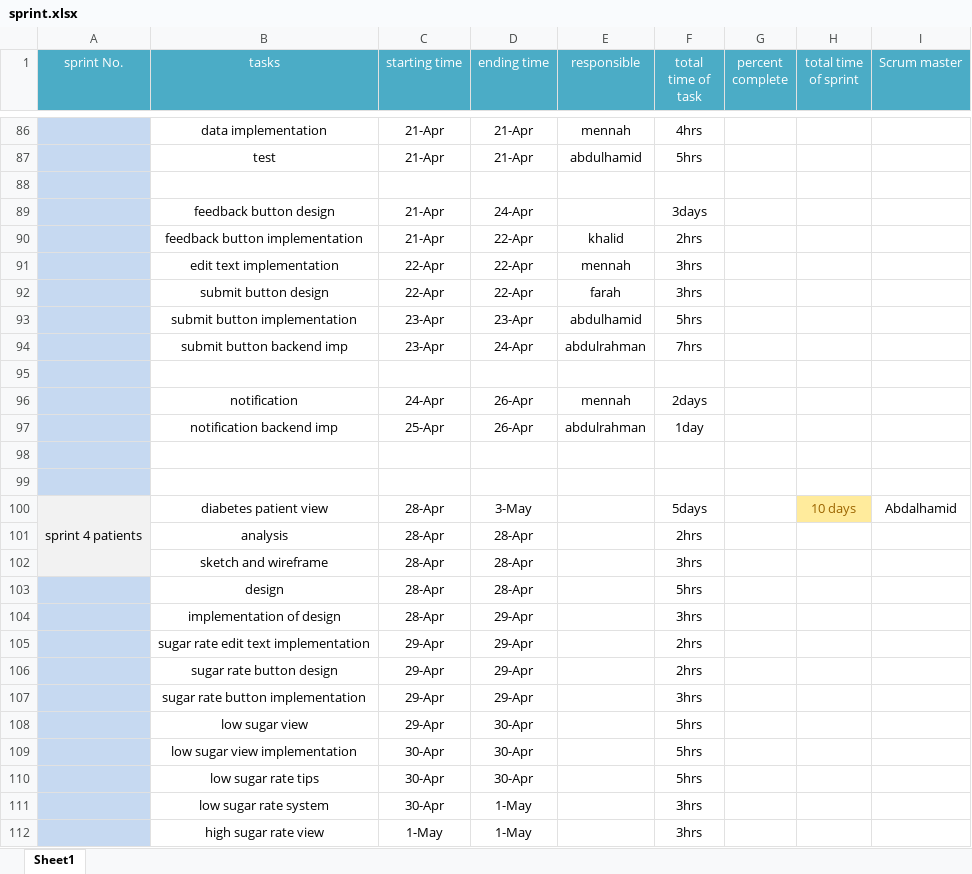
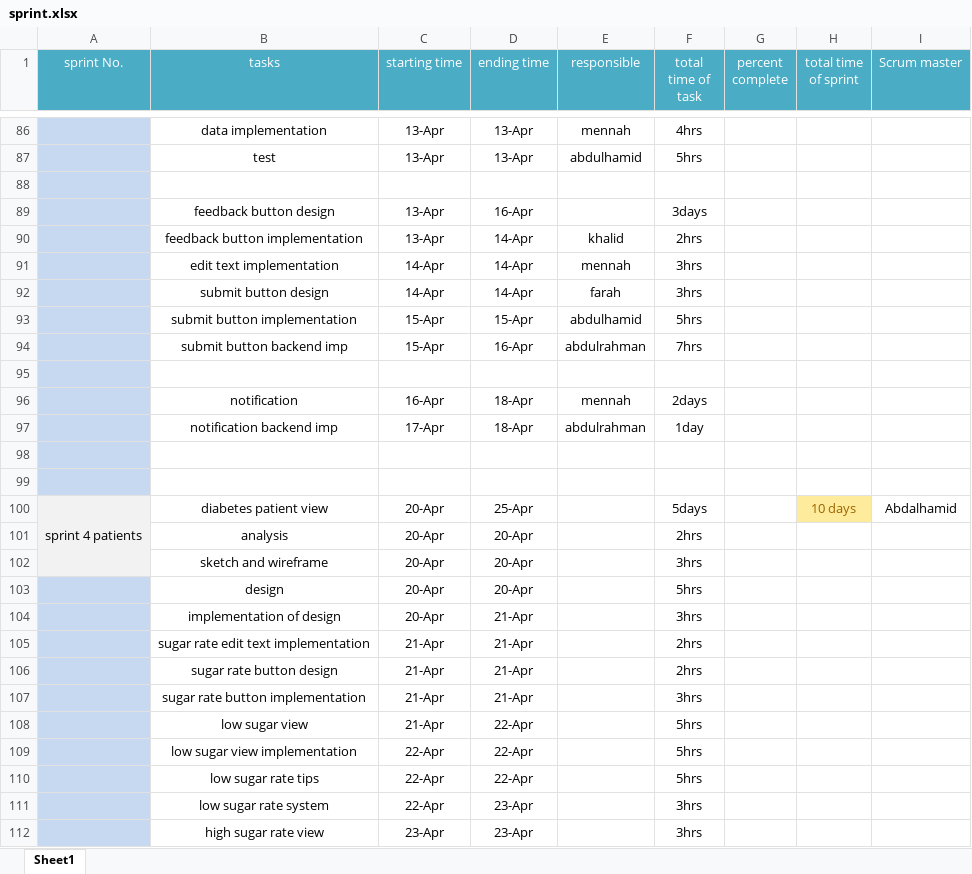
Before and after one commit to AbdelhamiedMostafa/Health-life-app, an Excel workbook: Lap1/sprint.xlsx, sheet Sheet1, drawn as a sheet; only a part is shown, gaps mark what is left out; values as stored, in another font and other column widths than the file's, no borders; the diff covers the shown part only; the diff names each change by its address in the sheet, - before the commit and + after, or states it on an @@ line.

```diff
--- a/Lap1/sprint.xlsx (sheet Sheet1)
+++ b/Lap1/sprint.xlsx (sheet Sheet1)
-C86:C87 (starting time): 21-Apr
+C86:C87 (starting time): 13-Apr
-D86:D87 (ending time): 21-Apr
+D86:D87 (ending time): 13-Apr
-C89:C90 (starting time): 21-Apr
+C89:C90 (starting time): 13-Apr
-D89 (ending time): 24-Apr
+D89 (ending time): 16-Apr
-D90:D92 (ending time): 22-Apr
+D90:D92 (ending time): 14-Apr
-C91:C92 (starting time): 22-Apr
+C91:C92 (starting time): 14-Apr
-C93:C94 (starting time): 23-Apr
+C93:C94 (starting time): 15-Apr
-D93 (ending time): 23-Apr
+D93 (ending time): 15-Apr
-D94 (ending time): 24-Apr
+D94 (ending time): 16-Apr
-C96 (starting time): 24-Apr
+C96 (starting time): 16-Apr
-D96:D97 (ending time): 26-Apr
+D96:D97 (ending time): 18-Apr
-C97 (starting time): 25-Apr
+C97 (starting time): 17-Apr
-C100:C104 (starting time): 28-Apr
+C100:C104 (starting time): 20-Apr
-D100 (ending time): 3-May
+D100 (ending time): 25-Apr
-D101:D103 (ending time): 28-Apr
+D101:D103 (ending time): 20-Apr
-D104:D107 (ending time): 29-Apr
+D104:D107 (ending time): 21-Apr
-C105:C108 (starting time): 29-Apr
+C105:C108 (starting time): 21-Apr
-D108:D110 (ending time): 30-Apr
+D108:D110 (ending time): 22-Apr
-C109:C111 (starting time): 30-Apr
+C109:C111 (starting time): 22-Apr
-D111:D112 (ending time): 1-May
+D111:D112 (ending time): 23-Apr
-C112 (starting time): 1-May
+C112 (starting time): 23-Apr
```
Also changed, not shown: 92 edited cells elsewhere in this sheet, 1 other file.
